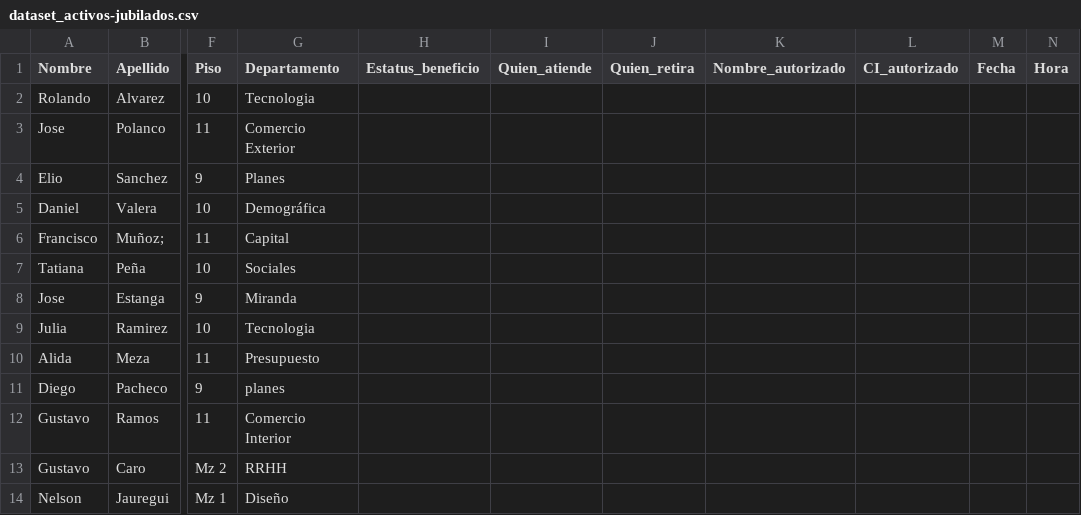
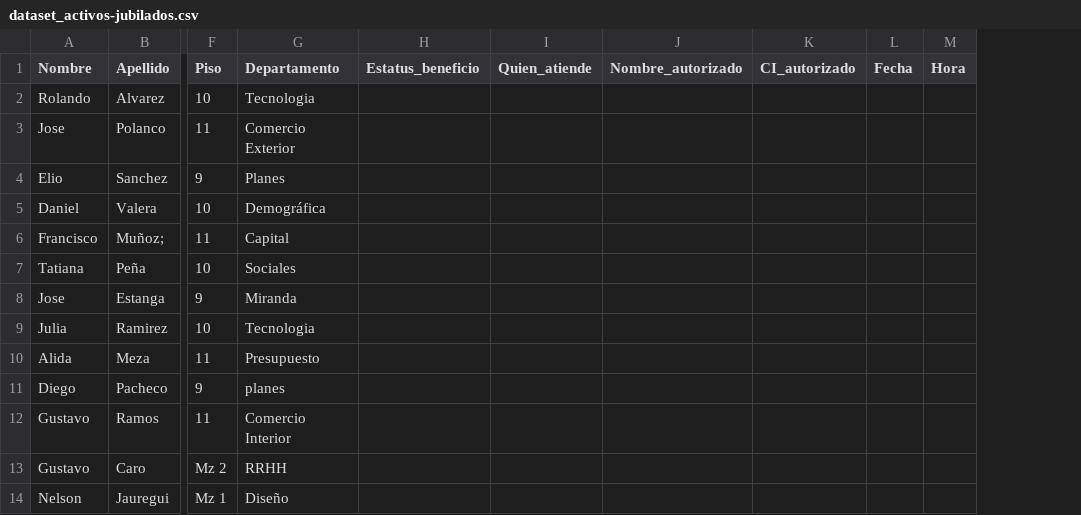
Before and after one commit to pachecoDJ/ineIAprueba, a CSV file: dataset_activos-jubilados.csv, drawn as a sheet; only a part is shown, gaps mark what is left out; the diff names each change by its address in the sheet, - before the commit and + after, or states it on an @@ line.

Commit message:
Update dataset_activos-jubilados.csv

```diff
--- a/dataset_activos-jubilados.csv
+++ b/dataset_activos-jubilados.csv
-column J (Quien_retira), empty
```
